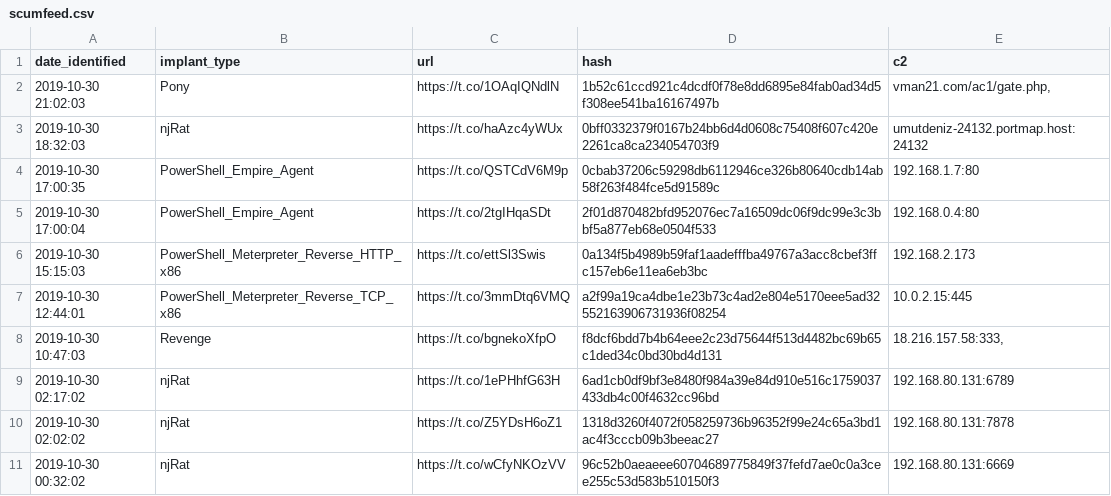
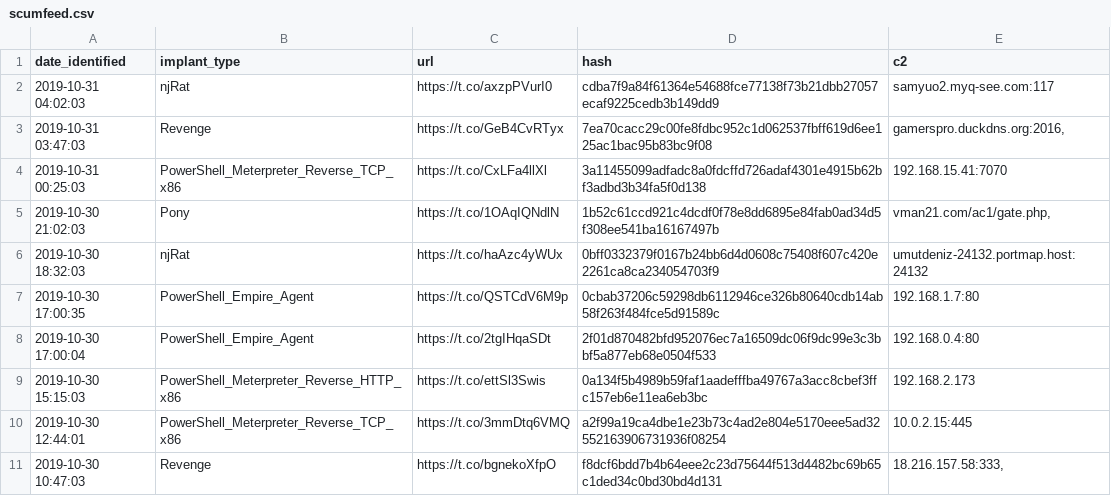
Before and after one commit to signalblur/ScumBots-DataFeed, a CSV file: scumfeed.csv, drawn as a sheet; only a part is shown; the shorter side is filled out with more unchanged rows.

```diff
--- a/scumfeed.csv
+++ b/scumfeed.csv
@@ -1,2 +1,5 @@
 date_identified,implant_type,url,hash,c2
+2019-10-31 04:02:03,njRat,https://t.co/axzpPVurI0,cdba7f9a84f61364e54688fce77138f73b21dbb27057ecaf9225cedb3b149dd9,samyuo2.myq-see.com:117
+2019-10-31 03:47:03,Revenge,https://t.co/GeB4CvRTyx,7ea70cacc29c00fe8fdbc952c1d062537fbff619d6ee125ac1bac95b83bc9f08,"gamerspro.duckdns.org:2016,"
+2019-10-31 00:25:03,PowerShell_Meterpreter_Reverse_TCP_x86,https://t.co/CxLFa4llXl,3a11455099adfadc8a0fdcffd726adaf4301e4915b62bf3adbd3b34fa5f0d138,192.168.15.41:7070
 2019-10-30 21:02:03,Pony,https://t.co/1OAqIQNdlN,1b52c61ccd921c4dcdf0f78e8dd6895e84fab0ad34d5f308ee541ba16167497b,"vman21.com/ac1/gate.php,"
```
Also changed, not shown: 1 other file.
